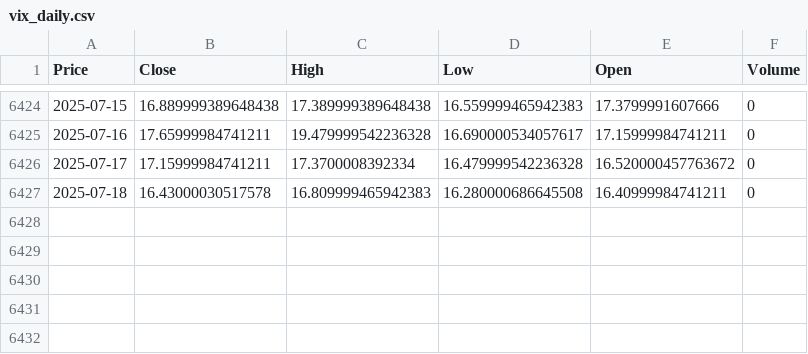
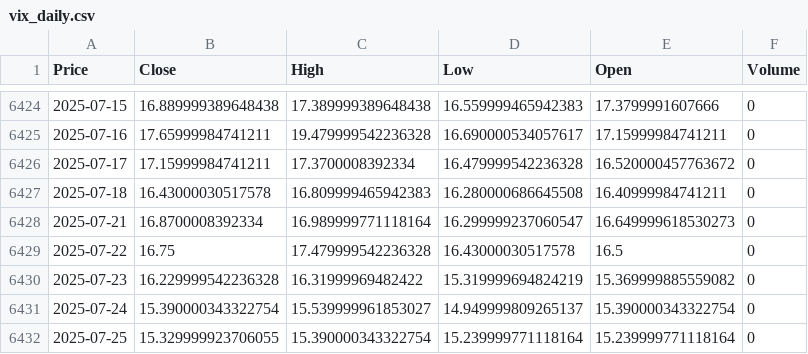
Before and after one commit to waikit1986/gold-price-live, a CSV file: yf/data/daily/vix_daily.csv (was yfinance/data/daily/vix_daily.csv), drawn as a sheet; only a part is shown, gaps mark what is left out; the diff names each change by its address in the sheet, - before the commit and + after, or states it on an @@ line.

```diff
--- a/yfinance/data/daily/vix_daily.csv
+++ b/yf/data/daily/vix_daily.csv
+row 6428: 2025-07-21 | 16.8700008392334 | 16.989999771118164 | 16.299999237060547 | 16.649999618530273 | 0
+row 6429: 2025-07-22 | 16.75 | 17.479999542236328 | 16.43000030517578 | 16.5 | 0
+row 6430: 2025-07-23 | 16.229999542236328 | 16.31999969482422 | 15.319999694824219 | 15.369999885559082 | 0
+row 6431: 2025-07-24 | 15.390000343322754 | 15.539999961853027 | 14.949999809265137 | 15.390000343322754 | 0
+row 6432: 2025-07-25 | 15.329999923706055 | 15.390000343322754 | 15.239999771118164 | 15.239999771118164 | 0
```
Also changed, not shown: yf/data/daily/crude_oil_daily.csv, yf/data/daily/dxy_daily.csv, 35 other files.
